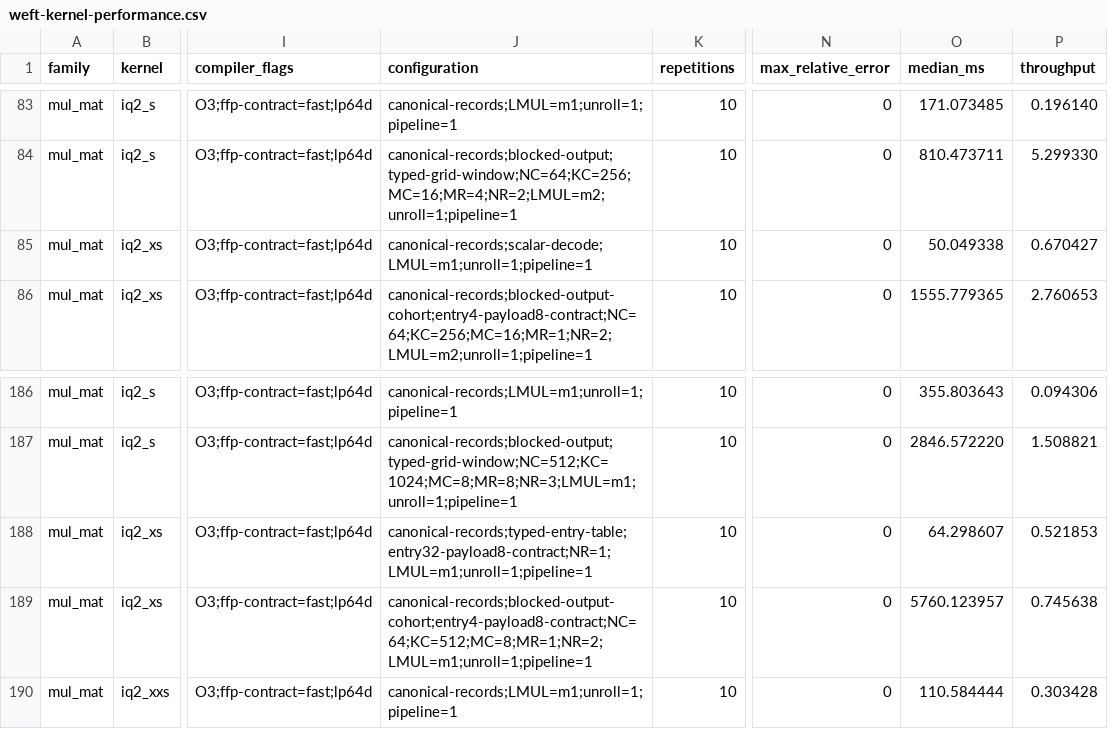
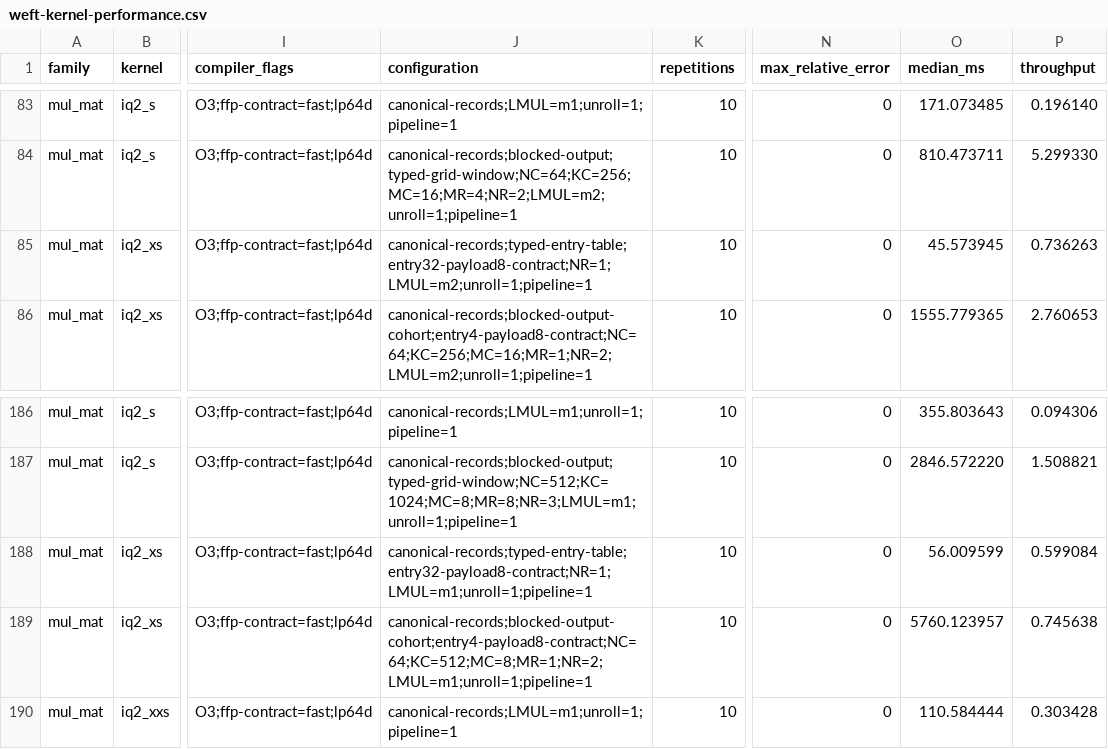
Before and after one commit to zzyu5/Weft, a CSV file: report/weft-kernel-performance.csv, drawn as a sheet; only a part is shown, gaps mark what is left out; the diff names each change by its address in the sheet, - before the commit and + after, or states it on an @@ line.

Commit message:
Unify IQ2 XS decode on shaped entry axes

```diff
--- a/report/weft-kernel-performance.csv
+++ b/report/weft-kernel-performance.csv
-J85 (configuration): canonical-records;scalar-decode;LMUL=m1;unroll=1;pipeline=1
+J85 (configuration): canonical-records;typed-entry-table;entry32-payload8-contract;NR=1;LMUL=m2;unroll=1;pipeline=1
-O85 (median_ms): 50.049338
+O85 (median_ms): 45.573945
-P85 (throughput): 0.670427
+P85 (throughput): 0.736263
-O188 (median_ms): 64.298607
+O188 (median_ms): 56.009599
-P188 (throughput): 0.521853
+P188 (throughput): 0.599084
```
Also changed, not shown: 5 other files.
